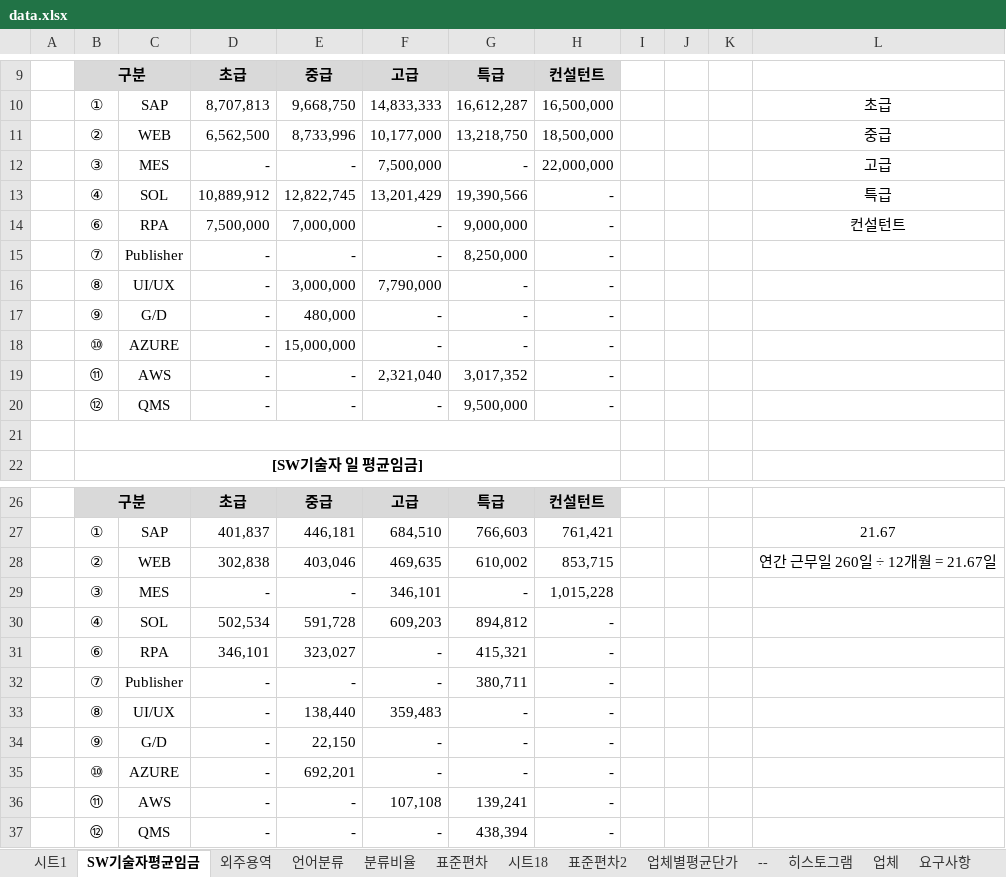
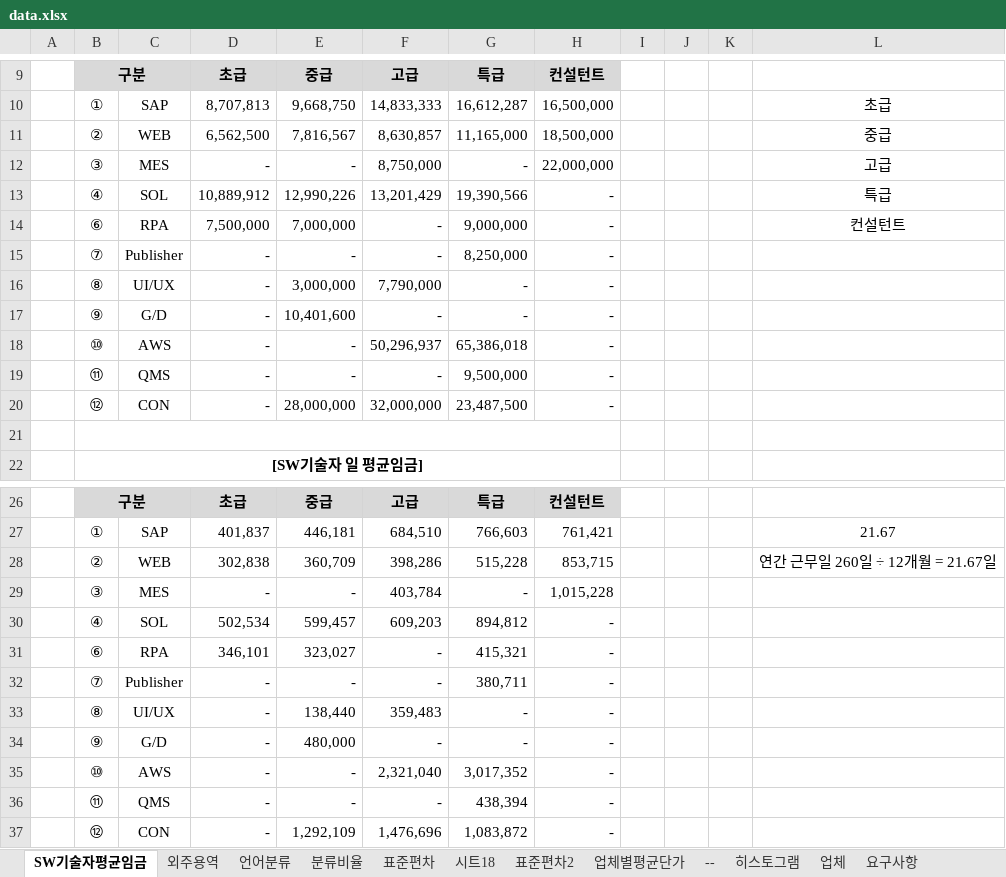
Before and after one commit to HANSOLPNSIT/PURCHASING, an Excel workbook: data.xlsx, sheet SW기술자평균임금, drawn as a sheet; only a part is shown, gaps mark what is left out; values as stored, in another font and other column widths than the file's, no borders; charts and pictures not drawn; removed rows and columns are numbered as before the commit, all else as after; the diff names each change by its address in the sheet, - before the commit and + after, or states it on an @@ line.

```diff
--- a/data.xlsx (sheet SW기술자평균임금)
+++ b/data.xlsx (sheet SW기술자평균임금)
-sheet tab: 시트1
-E11: 8,733,996
+E11: 7,816,567
-F11: 10,177,000
+F11: 8,630,857
-G11: 13,218,750
+G11: 11,165,000
-F12: 7,500,000
+F12: 8,750,000
-E13: 12,822,745
+E13: 12,990,226
-E17: 480,000
+E17: 10,401,600
-row 18:  | ⑩ | AZURE | - | 15,000,000 | - | - | -
-B18: ⑪
+B18: ⑩
-F18: 2,321,040
+F18: 50,296,937
-G18: 3,017,352
+G18: 65,386,018
-B19: ⑫
+B19: ⑪
+row 20:  | ⑫ | CON | - | 28,000,000 | 32,000,000 | 23,487,500 | -
-E28: 403,046
+E28: 360,709
-F28: 469,635
+F28: 398,286
-G28: 610,002
+G28: 515,228
-F29: 346,101
+F29: 403,784
-E30: 591,728
+E30: 599,457
-E34: 22,150
+E34: 480,000
-row 35:  | ⑩ | AZURE | - | 692,201 | - | - | -
-B35: ⑪
+B35: ⑩
-F35: 107,108
+F35: 2,321,040
-G35: 139,241
+G35: 3,017,352
-B36: ⑫
+B36: ⑪
+row 37:  | ⑫ | CON | - | 1,292,109 | 1,476,696 | 1,083,872 | -
```
Also changed, not shown: sheet 표준편차, sheet 히스토그램, sheet 외주용역, sheet 분류비율, sheet 업체별평균단가, sheet --, formulas that keep their value, hidden cells, charts or pictures.
